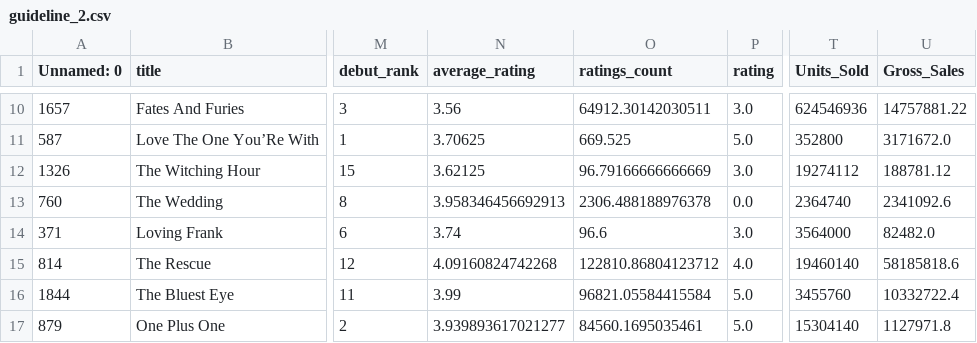
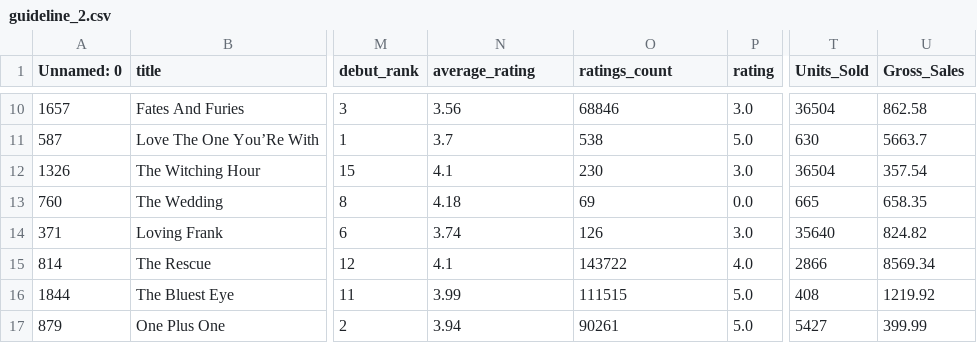
Before and after one commit to fountainhead-2207/DS102, a CSV file: DATA/silver/guidelines/guideline_2.csv, drawn as a sheet; only a part is shown, gaps mark what is left out; the diff covers the shown part only; the diff names each change by its address in the sheet, - before the commit and + after, or states it on an @@ line.

```diff
--- a/DATA/silver/guidelines/guideline_2.csv
+++ b/DATA/silver/guidelines/guideline_2.csv
-O10 (ratings_count): 64912.30142030511
+O10 (ratings_count): 68846
-T10 (Units_Sold): 624546936
+T10 (Units_Sold): 36504
-U10 (Gross_Sales): 14757881.22
+U10 (Gross_Sales): 862.58
-N11 (average_rating): 3.70625
+N11 (average_rating): 3.7
-O11 (ratings_count): 669.525
+O11 (ratings_count): 538
-T11 (Units_Sold): 352800
+T11 (Units_Sold): 630
-U11 (Gross_Sales): 3171672.0
+U11 (Gross_Sales): 5663.7
-N12 (average_rating): 3.62125
+N12 (average_rating): 4.1
-O12 (ratings_count): 96.79166666666669
+O12 (ratings_count): 230
-T12 (Units_Sold): 19274112
+T12 (Units_Sold): 36504
-U12 (Gross_Sales): 188781.12
+U12 (Gross_Sales): 357.54
-N13 (average_rating): 3.958346456692913
+N13 (average_rating): 4.18
-O13 (ratings_count): 2306.488188976378
+O13 (ratings_count): 69
-T13 (Units_Sold): 2364740
+T13 (Units_Sold): 665
-U13 (Gross_Sales): 2341092.6
+U13 (Gross_Sales): 658.35
-O14 (ratings_count): 96.6
+O14 (ratings_count): 126
-T14 (Units_Sold): 3564000
+T14 (Units_Sold): 35640
-U14 (Gross_Sales): 82482.0
+U14 (Gross_Sales): 824.82
-N15 (average_rating): 4.09160824742268
+N15 (average_rating): 4.1
-O15 (ratings_count): 122810.86804123712
+O15 (ratings_count): 143722
-T15 (Units_Sold): 19460140
+T15 (Units_Sold): 2866
-U15 (Gross_Sales): 58185818.6
+U15 (Gross_Sales): 8569.34
-O16 (ratings_count): 96821.05584415584
+O16 (ratings_count): 111515
-T16 (Units_Sold): 3455760
+T16 (Units_Sold): 408
-U16 (Gross_Sales): 10332722.4
+U16 (Gross_Sales): 1219.92
-N17 (average_rating): 3.939893617021277
+N17 (average_rating): 3.94
-O17 (ratings_count): 84560.1695035461
+O17 (ratings_count): 90261
-T17 (Units_Sold): 15304140
+T17 (Units_Sold): 5427
-U17 (Gross_Sales): 1127971.8
+U17 (Gross_Sales): 399.99
```
Also changed, not shown: 147 edited cells elsewhere in this file, DATA/silver/guidelines/guideline_1.csv, DATA/silver/guidelines/guideline_3.csv, 41 other files.
